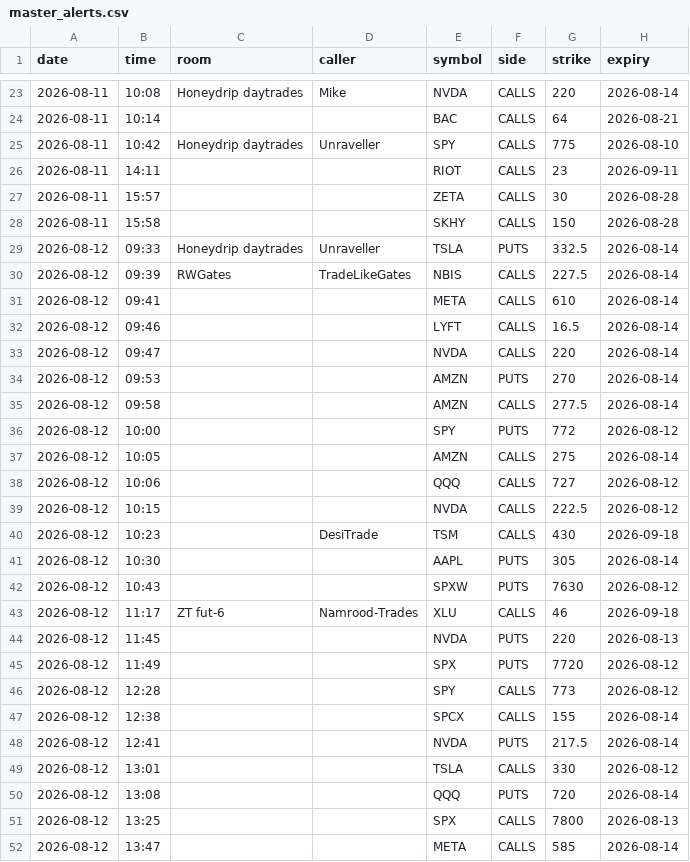
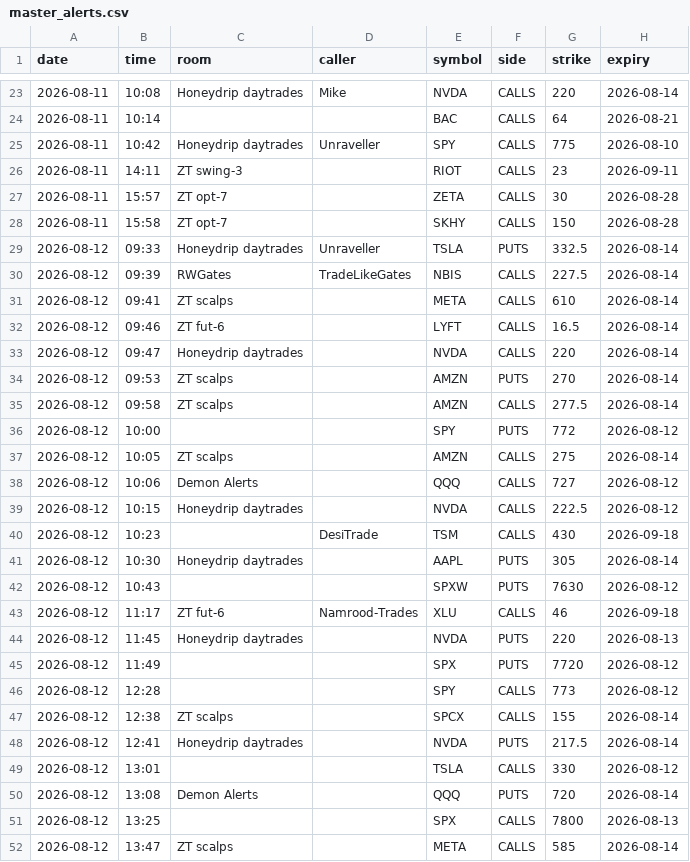
Before and after one commit to giancuffaro/discord-sniper, a CSV file: master_alerts.csv, drawn as a sheet; only a part is shown, gaps mark what is left out; the diff covers the shown part only; the diff names each change by its address in the sheet, - before the commit and + after, or states it on an @@ line.

```diff
--- a/master_alerts.csv
+++ b/master_alerts.csv
-C26 (room): (empty)
+C26 (room): ZT swing-3
-C27:C28 (room): (empty)
+C27:C28 (room): ZT opt-7
-C31 (room): (empty)
+C31 (room): ZT scalps
-C32 (room): (empty)
+C32 (room): ZT fut-6
-C33 (room): (empty)
+C33 (room): Honeydrip daytrades
-C34:C35 (room): (empty)
+C34:C35 (room): ZT scalps
-C37 (room): (empty)
+C37 (room): ZT scalps
-C38 (room): (empty)
+C38 (room): Demon Alerts
-C39 (room): (empty)
+C39 (room): Honeydrip daytrades
-C41 (room): (empty)
+C41 (room): Honeydrip daytrades
-C44 (room): (empty)
+C44 (room): Honeydrip daytrades
-C47 (room): (empty)
+C47 (room): ZT scalps
-C48 (room): (empty)
+C48 (room): Honeydrip daytrades
-C50 (room): (empty)
+C50 (room): Demon Alerts
-C52 (room): (empty)
+C52 (room): ZT scalps
```
Also changed, not shown: 144 edited cells elsewhere in this file, 1 other file.
